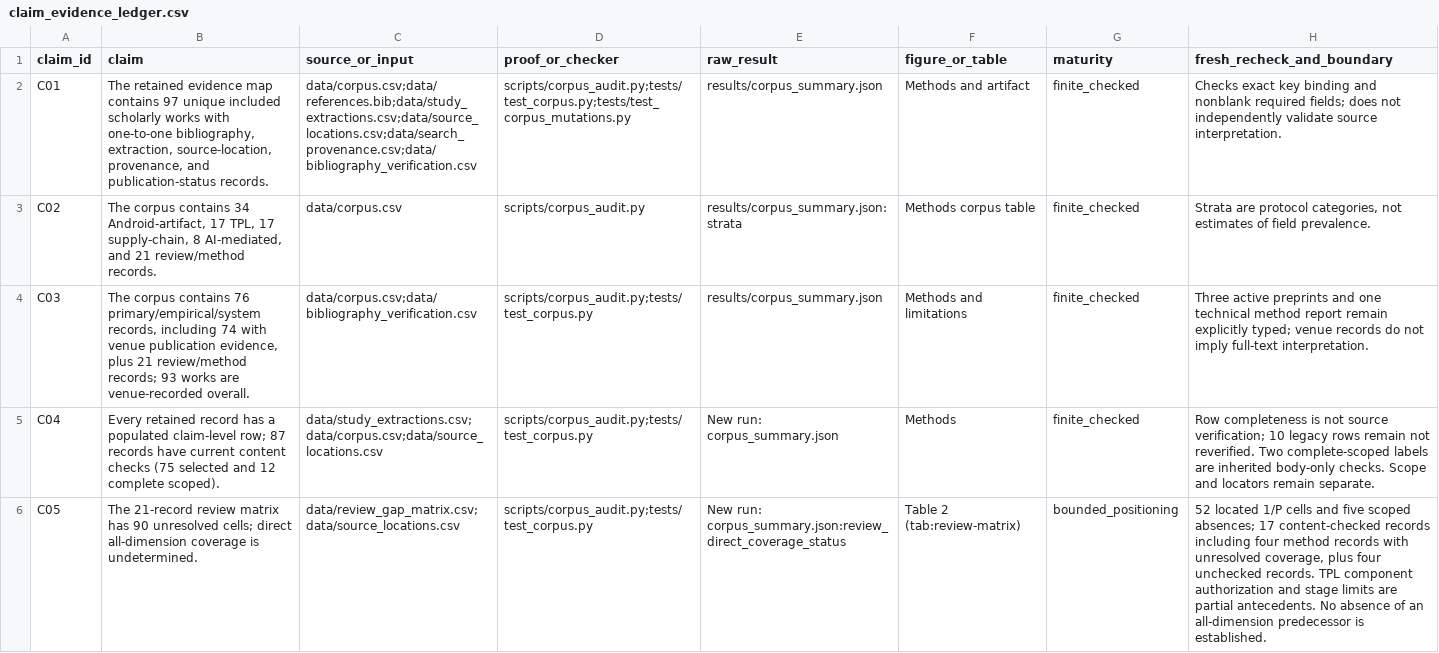
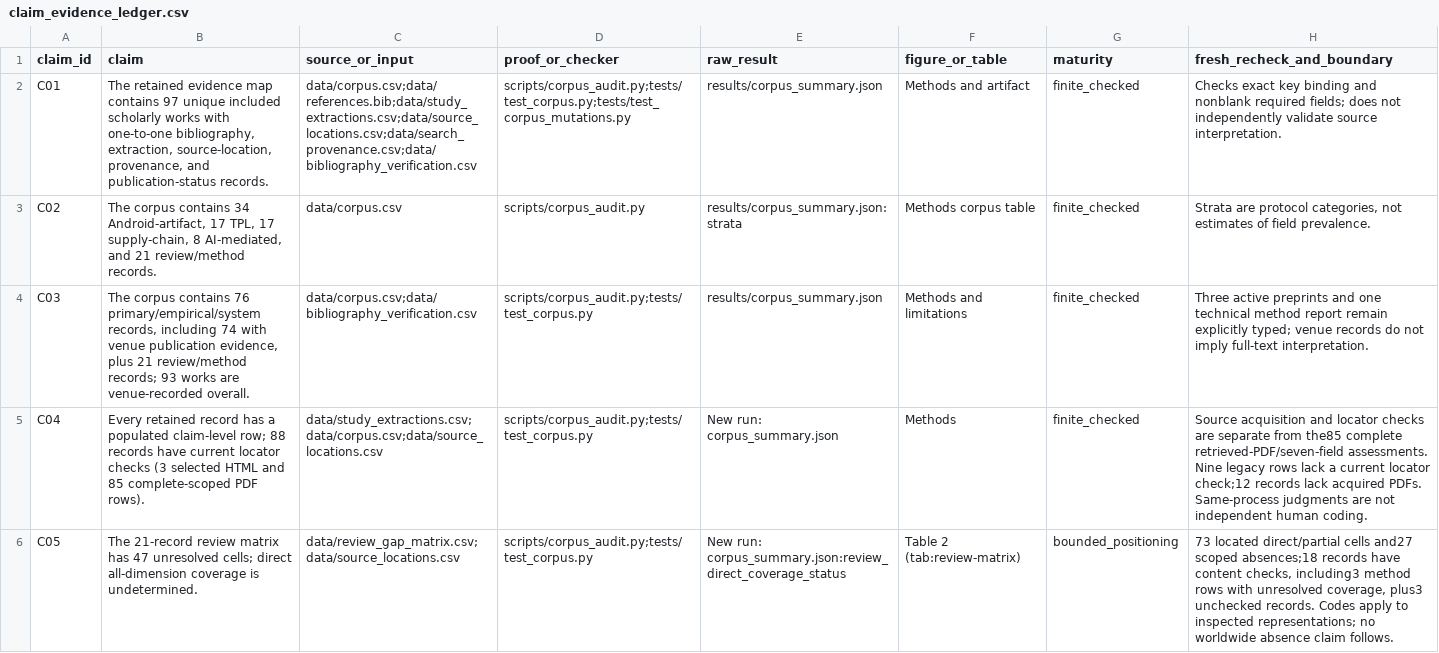
Before and after one commit to Haoyi-Zhang/AndroidEvidence, a CSV file: claim_evidence_ledger.csv, drawn as a sheet; only a part is shown; the diff covers the shown part only.

```diff
--- a/claim_evidence_ledger.csv
+++ b/claim_evidence_ledger.csv
@@ -4,3 +4,3 @@ C02,"The corpus contains 34 Android-artifact, 17 TPL, 17 supply-chain, 8 AI-medi
 C03,"The corpus contains 76 primary/empirical/system records, including 74 with venue publication evidence, plus 21 review/method records; 93 works are venue-recorded overall.",data/corpus.csv;data/bibliography_verification.csv,scripts/corpus_audit.py;tests/test_corpus.py,results/corpus_summary.json,Methods and limitations,finite_checked,Three active preprints and one technical method report remain explicitly typed; venue records do not imply full-text interpretation.
-C04,Every retained record has a populated claim-level row; 87 records have current content checks (75 selected and 12 complete scoped).,data/study_extractions.csv;data/corpus.csv;data/source_locations.csv,scripts/corpus_audit.py;tests/test_corpus.py,New run: corpus_summary.json,Methods,finite_checked,Row completeness is not source verification; 10 legacy rows remain not reverified. Two complete-scoped labels are inherited body-only checks. Scope and locators remain separate.
-C05,The 21-record review matrix has 90 unresolved cells; direct all-dimension coverage is undetermined.,data/review_gap_matrix.csv;data/source_locations.csv,scripts/corpus_audit.py;tests/test_corpus.py,New run: corpus_summary.json:review_direct_coverage_status,Table 2 (tab:review-matrix),bounded_positioning,"52 located 1/P cells and five scoped absences; 17 content-checked records including four method records with unresolved coverage, plus four unchecked records. TPL component authorization and stage limits are partial antecedents. No absence of an all-dimension predecessor is established."
+C04,Every retained record has a populated claim-level row; 88 records have current locator checks (3 selected HTML and 85 complete-scoped PDF rows).,data/study_extractions.csv;data/corpus.csv;data/source_locations.csv,scripts/corpus_audit.py;tests/test_corpus.py,New run: corpus_summary.json,Methods,finite_checked,Source acquisition and locator checks are separate from the85 complete retrieved-PDF/seven-field assessments. Nine legacy rows lack a current locator check;12 records lack acquired PDFs. Same-process judgments are not independent human coding.
+C05,The 21-record review matrix has 47 unresolved cells; direct all-dimension coverage is undetermined.,data/review_gap_matrix.csv;data/source_locations.csv,scripts/corpus_audit.py;tests/test_corpus.py,New run: corpus_summary.json:review_direct_coverage_status,Table 2 (tab:review-matrix),bounded_positioning,"73 located direct/partial cells and27 scoped absences;18 records have content checks, including3 method rows with unresolved coverage, plus3 unchecked records. Codes apply to inspected representations; no worldwide absence claim follows."
```
Also changed, not shown: 13 edited cells elsewhere in this file, data/source_readings.csv, 37 other files.
